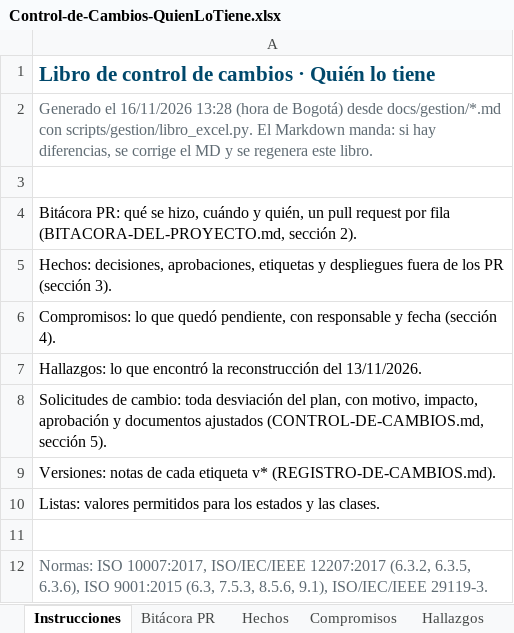
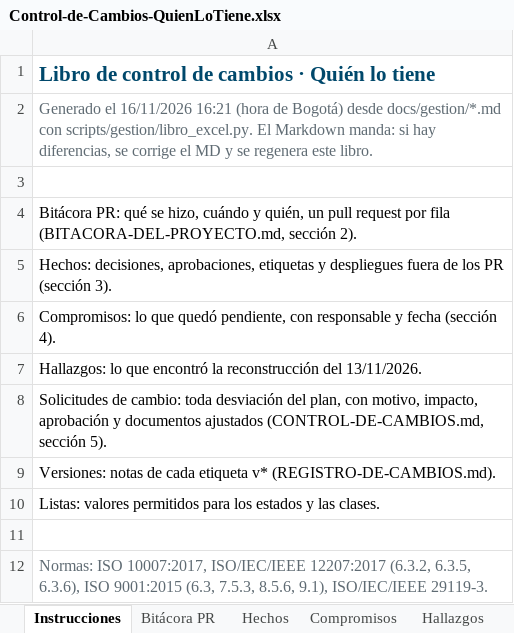
Before and after one commit to Daniel0442123/QuienLoTiene, an Excel workbook: docs/gestion/entregables/Control-de-Cambios-QuienLoTiene.xlsx, sheet Instrucciones, drawn as a sheet; values as stored, in another font and other column widths than the file's, no borders; the diff names each change by its address in the sheet, - before the commit and + after, or states it on an @@ line.

```diff
--- a/docs/gestion/entregables/Control-de-Cambios-QuienLoTiene.xlsx (sheet Instrucciones)
+++ b/docs/gestion/entregables/Control-de-Cambios-QuienLoTiene.xlsx (sheet Instrucciones)
-A2: …el 16/11/2026 13:28 (hora de…
+A2: …el 16/11/2026 16:21 (hora de…
```
Also changed, not shown: sheet Solicitudes de cambio, sheet Compromisos, 1 other file.
